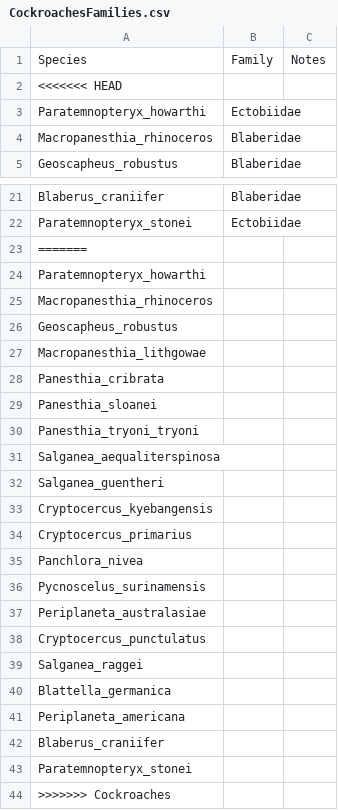
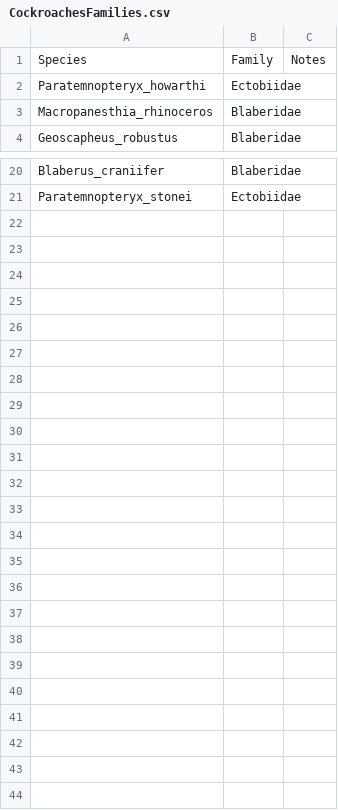
Before and after one commit to Aragret/TermitesMutSpectrum, a CSV file: Body/2Derived/CockroachesFamilies.csv, drawn as a sheet; only a part is shown, gaps mark what is left out.

Commit message:
Remove excessive lines I accidentally added

```diff
--- a/Body/2Derived/CockroachesFamilies.csv
+++ b/Body/2Derived/CockroachesFamilies.csv
@@ -1,3 +1,2 @@
 Species,Family,Notes
-<<<<<<< HEAD
 Paratemnopteryx_howarthi,Ectobiidae,
@@ -22,23 +21 @@ Blaberus_craniifer,Blaberidae,
 Paratemnopteryx_stonei,Ectobiidae,
-=======
-Paratemnopteryx_howarthi,,
-Macropanesthia_rhinoceros,,
-Geoscapheus_robustus,,
-Macropanesthia_lithgowae,,
-Panesthia_cribrata,,
-Panesthia_sloanei,,
-Panesthia_tryoni_tryoni,,
-Salganea_aequaliterspinosa,,
-Salganea_guentheri,,
-Cryptocercus_kyebangensis,,
-Cryptocercus_primarius,,
-Panchlora_nivea,,
-Pycnoscelus_surinamensis,,
-Periplaneta_australasiae,,
-Cryptocercus_punctulatus,,
-Salganea_raggei,,
-Blattella_germanica,,
-Periplaneta_americana,,
-Blaberus_craniifer,,
-Paratemnopteryx_stonei,,
->>>>>>> Cockroaches
```
